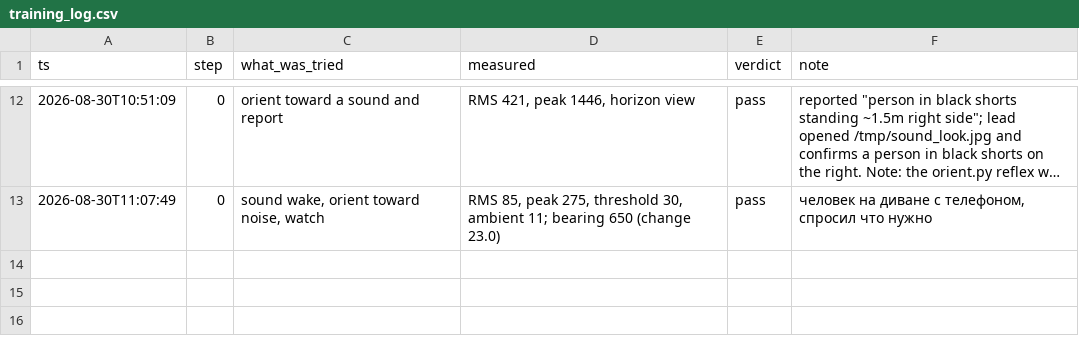
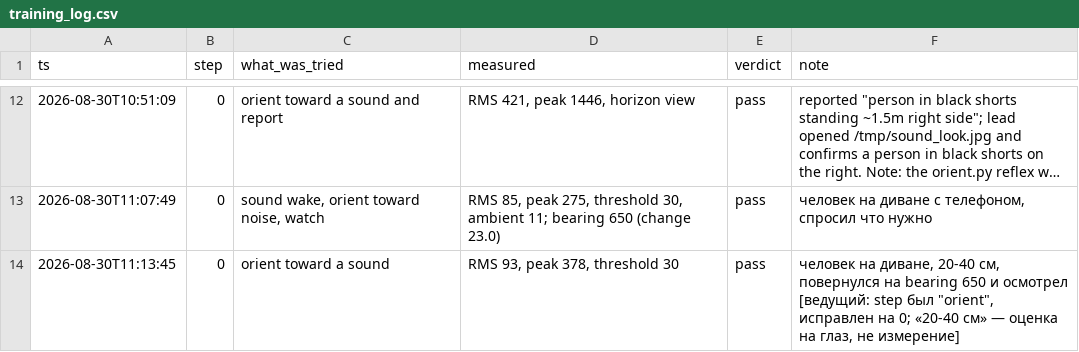
Before and after one commit to rasulkarimov/robotics, a CSV file: training_log.csv, drawn as a sheet; only a part is shown, gaps mark what is left out; long unchanged cells end in …; the diff names each change by its address in the sheet, - before the commit and + after, or states it on an @@ line.

```diff
--- a/training_log.csv
+++ b/training_log.csv
+row 14: 2026-08-30T11:13:45 | 0 | orient toward a sound | RMS 93, peak 378, threshold 30 | pass | человек на диване, 20-40 см, повернулся на bearing 650 и осмотрел [ведущий: step был "orient", исправлен на 0; «20-40 см» — оценка на глаз, не измерение]
```
Also changed, not shown: 2 other files.
